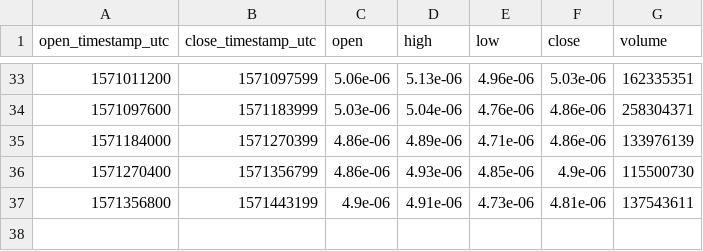
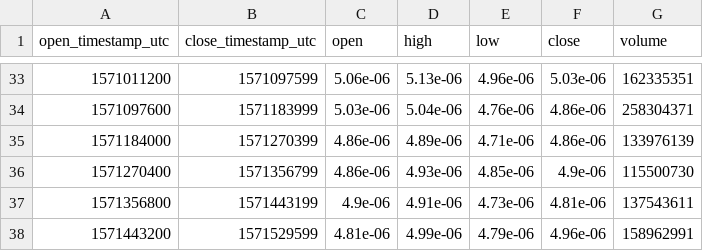
Before and after one commit to cryptobigbro/bitmex-ADAZ19, a CSV file: bitmex-ADAZ19-1d.csv, drawn as a sheet; only a part is shown, gaps mark what is left out; the diff names each change by its address in the sheet, - before the commit and + after, or states it on an @@ line.

```diff
--- a/bitmex-ADAZ19-1d.csv
+++ b/bitmex-ADAZ19-1d.csv
+row 38: 1571443200 | 1571529599 | 4.81e-06 | 4.99e-06 | 4.79e-06 | 4.96e-06 | 158962991
```
Also changed, not shown: bitmex-ADAZ19-1h.csv, 1 other file.
